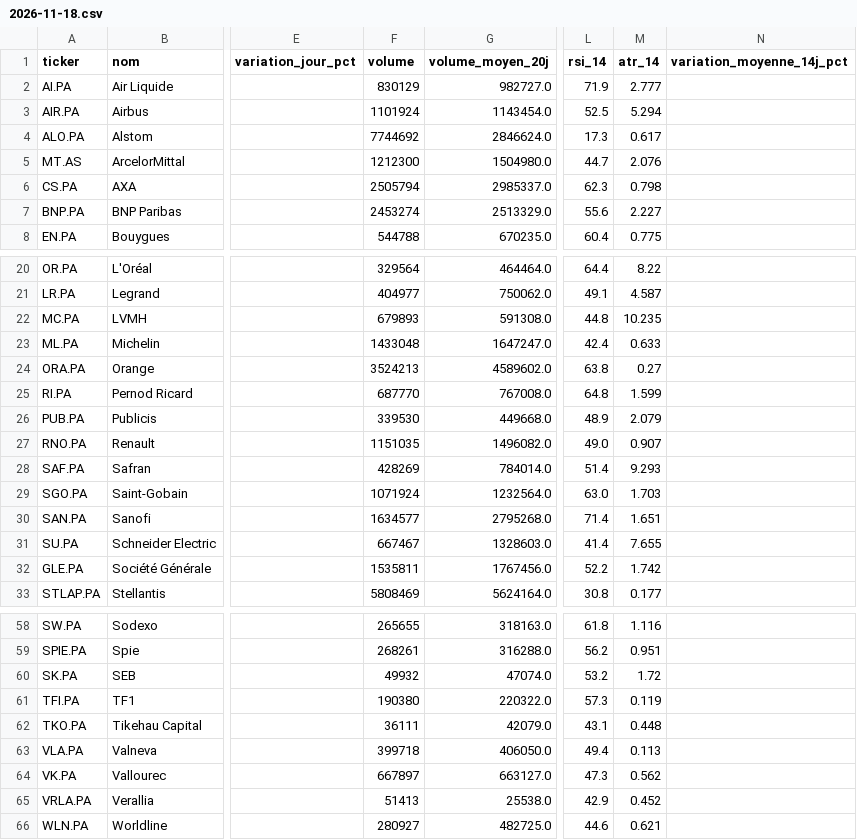
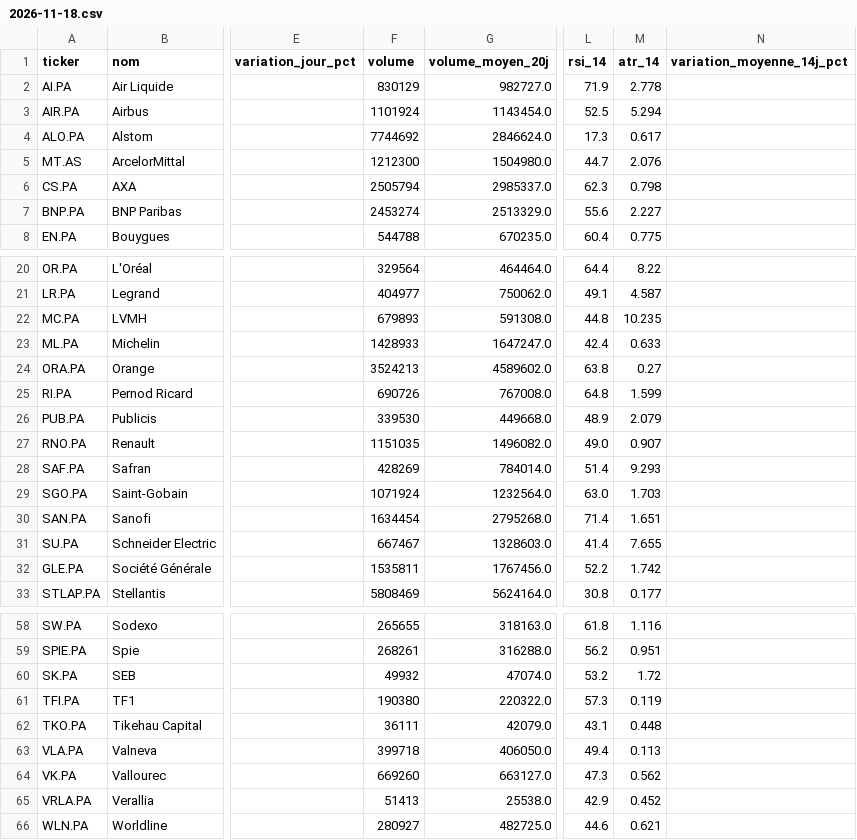
Before and after one commit to Mattaranka/pea-scannerV2.04, a CSV file: data/history/2026-11-18.csv, drawn as a sheet; only a part is shown, gaps mark what is left out; the diff covers the shown part only; the diff names each change by its address in the sheet, - before the commit and + after, or states it on an @@ line.

```diff
--- a/data/history/2026-11-18.csv
+++ b/data/history/2026-11-18.csv
-M2 (atr_14): 2.777
+M2 (atr_14): 2.778
-F23 (volume): 1433048
+F23 (volume): 1428933
-F25 (volume): 687770
+F25 (volume): 690726
-F30 (volume): 1634577
+F30 (volume): 1634454
-F64 (volume): 667897
+F64 (volume): 669260
```
Also changed, not shown: 12 edited cells elsewhere in this file, data/scan_results.csv, 1 other file.
